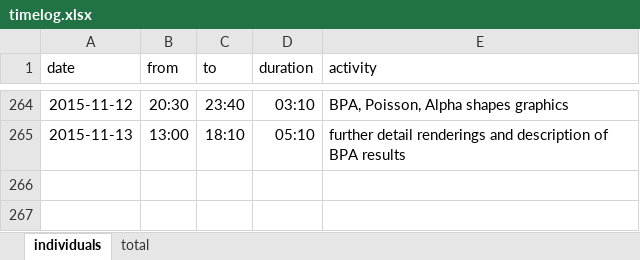
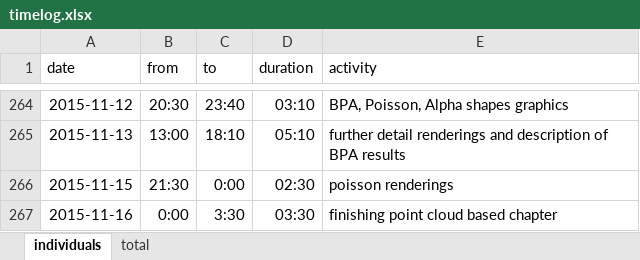
Before and after one commit to bernhardmgruber/master_thesis, an Excel workbook: documents/timelog.xlsx, sheet individuals, drawn as a sheet; only a part is shown, gaps mark what is left out; values as stored, in another font and other column widths than the file's, no borders; the diff names each change by its address in the sheet, - before the commit and + after, or states it on an @@ line.

Commit message:
timelog

```diff
--- a/documents/timelog.xlsx (sheet individuals)
+++ b/documents/timelog.xlsx (sheet individuals)
+row 266: 2015-11-15 | 21:30 | 0:00 | 02:30 | poisson renderings
+row 267: 2015-11-16 | 0:00 | 3:30 | 03:30 | finishing point cloud based chapter
```
Also changed, not shown: sheet total.
